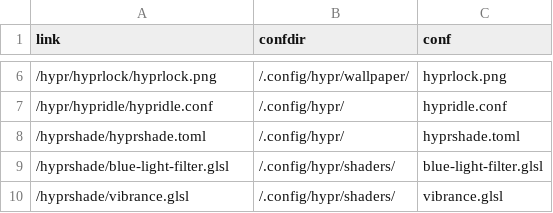
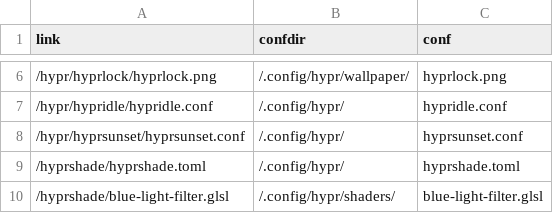
Before and after one commit to Indyandie/harroz, a CSV file: symlinks.csv, drawn as a sheet; only a part is shown, gaps mark what is left out; the shorter side is filled out with more unchanged rows.

Commit message:
feat(hyprsunset): add config

```diff
--- a/symlinks.csv
+++ b/symlinks.csv
@@ -7,2 +7,3 @@ link,confdir,conf
 /hypr/hypridle/hypridle.conf,/.config/hypr/,hypridle.conf
+/hypr/hyprsunset/hyprsunset.conf,/.config/hypr/,hyprsunset.conf
 /hyprshade/hyprshade.toml,/.config/hypr/,hyprshade.toml
```
Also changed, not shown: 1 other file.
